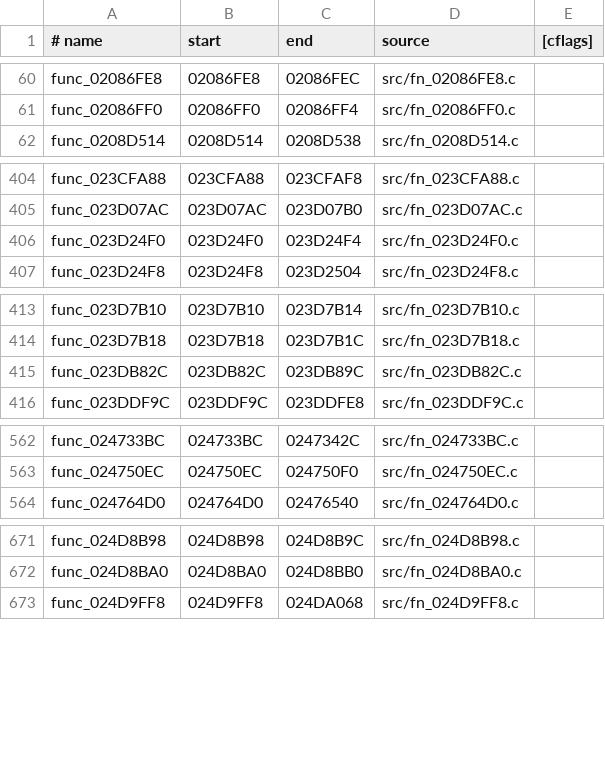
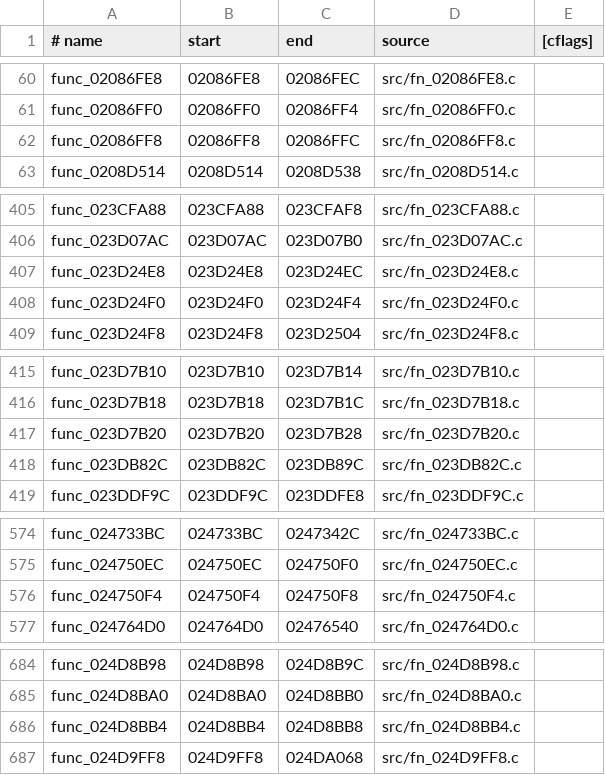
Before and after one commit to ooooorion/ProjectYamamura, a TSV file: src/functions.tsv, drawn as a sheet; only a part is shown, gaps mark what is left out; the diff covers the shown part only; the diff names each change by its address in the sheet, - before the commit and + after, or states it on an @@ line.

```diff
--- a/src/functions.tsv
+++ b/src/functions.tsv
+row 62: func_02086FF8 | 02086FF8 | 02086FFC | src/fn_02086FF8.c
+row 407: func_023D24E8 | 023D24E8 | 023D24EC | src/fn_023D24E8.c
+row 417: func_023D7B20 | 023D7B20 | 023D7B28 | src/fn_023D7B20.c
+row 576: func_024750F4 | 024750F4 | 024750F8 | src/fn_024750F4.c
+row 686: func_024D8BB4 | 024D8BB4 | 024D8BB8 | src/fn_024D8BB4.c
```
Also changed, not shown: 10 added rows elsewhere in this file, 19 other files.
